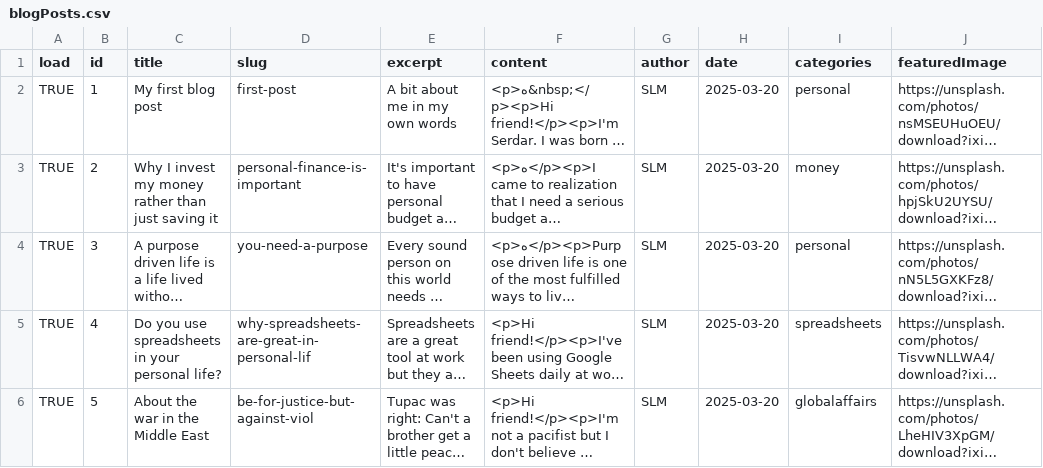
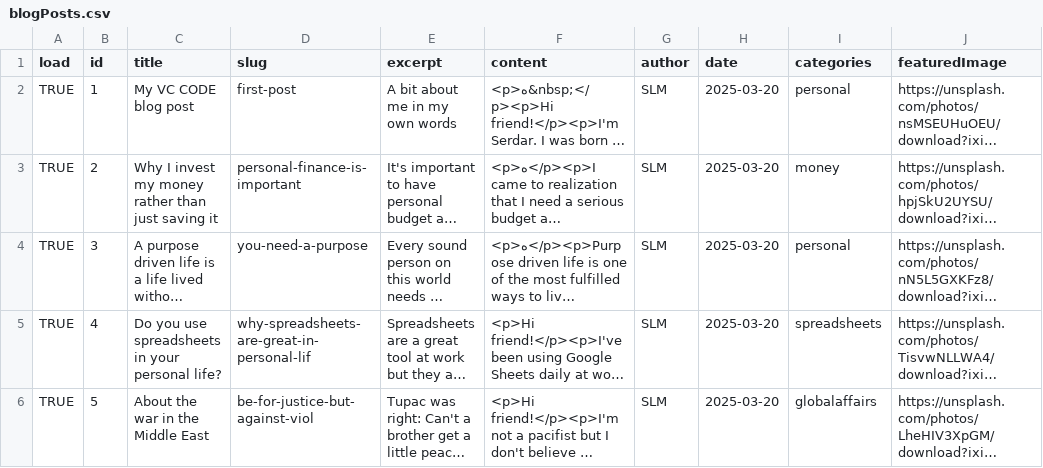
Before and after one commit to serdarsalim/slm-vercel-blog, a CSV file: public/data/blogPosts.csv, drawn as a sheet; only a part is shown; long unchanged cells end in …; the diff names each change by its address in the sheet, - before the commit and + after, or states it on an @@ line.

```diff
--- a/public/data/blogPosts.csv
+++ b/public/data/blogPosts.csv
-C2 (title): My first blog post
+C2 (title): My VC CODE blog post
```
Also changed, not shown: 7 other files.
